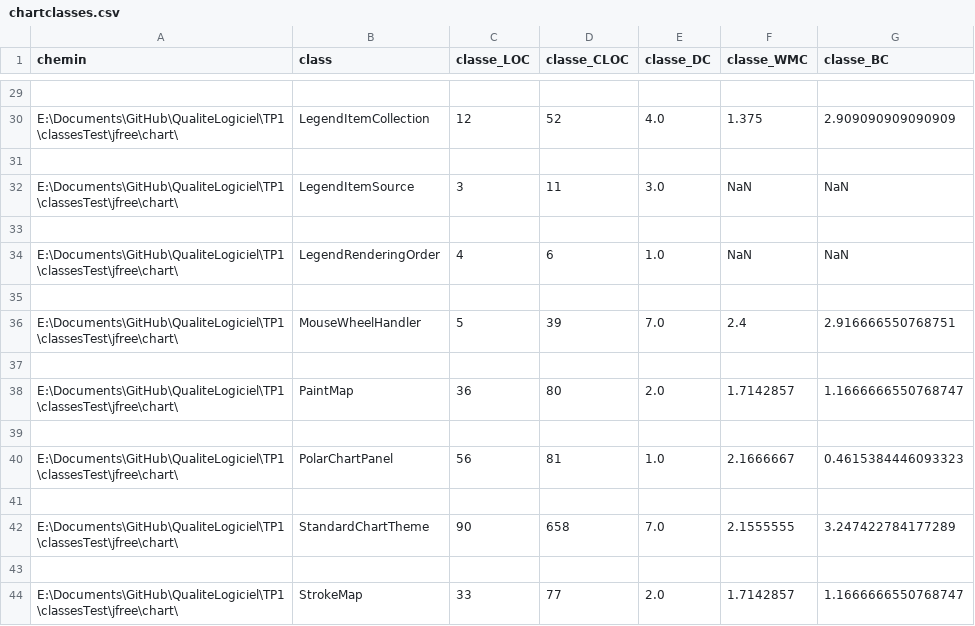
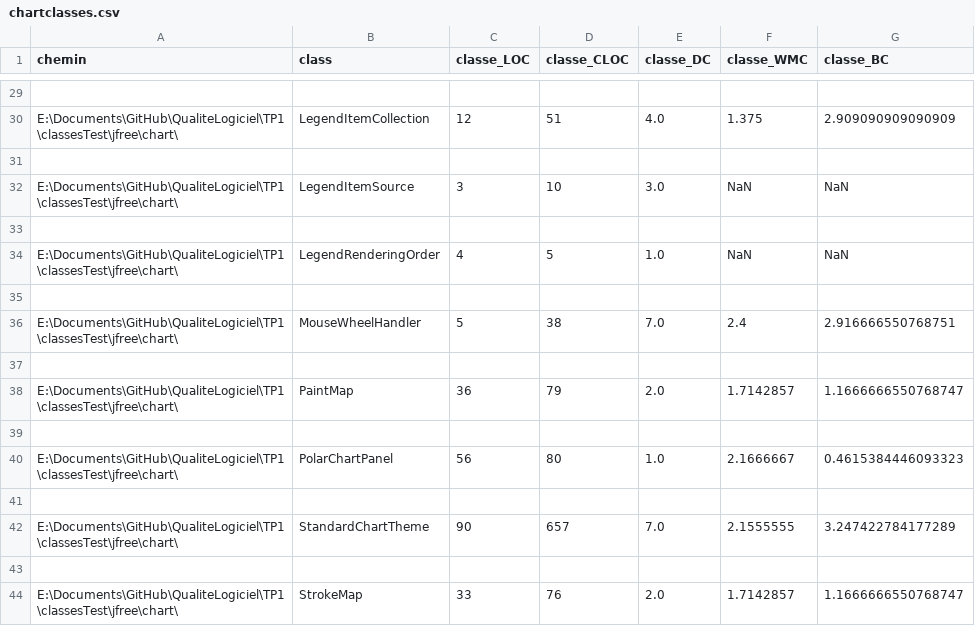
Before and after one commit to defoyalex/QualiteLogiciel, a CSV file: out/production/QualiteLogiciel/classesTest/jfree/chartclasses.csv, drawn as a sheet; only a part is shown, gaps mark what is left out; the diff covers the shown part only; the diff names each change by its address in the sheet, - before the commit and + after, or states it on an @@ line.

```diff
--- a/out/production/QualiteLogiciel/classesTest/jfree/chartclasses.csv
+++ b/out/production/QualiteLogiciel/classesTest/jfree/chartclasses.csv
-D30 (classe_CLOC): 52
+D30 (classe_CLOC): 51
-D32 (classe_CLOC): 11
+D32 (classe_CLOC): 10
-D34 (classe_CLOC): 6
+D34 (classe_CLOC): 5
-D36 (classe_CLOC): 39
+D36 (classe_CLOC): 38
-D38 (classe_CLOC): 80
+D38 (classe_CLOC): 79
-D40 (classe_CLOC): 81
+D40 (classe_CLOC): 80
-D42 (classe_CLOC): 658
+D42 (classe_CLOC): 657
-D44 (classe_CLOC): 77
+D44 (classe_CLOC): 76
```
Also changed, not shown: 21 edited cells elsewhere in this file, out/production/QualiteLogiciel/classesTest/jfree/chartmethodes.csv, 13 other files.
